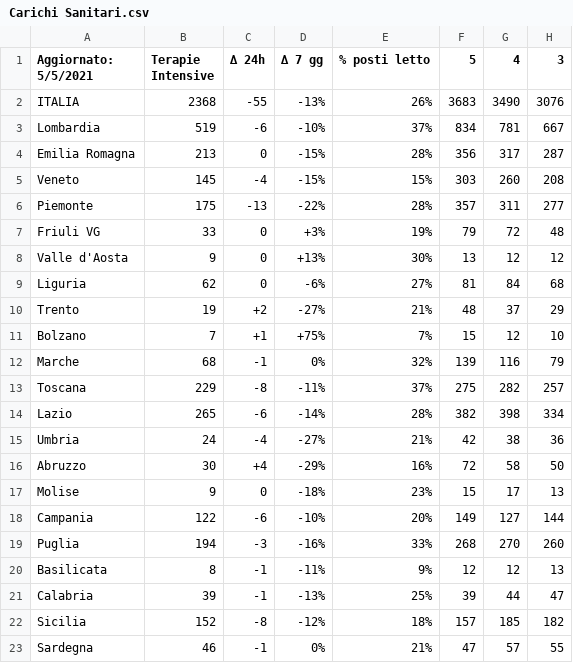
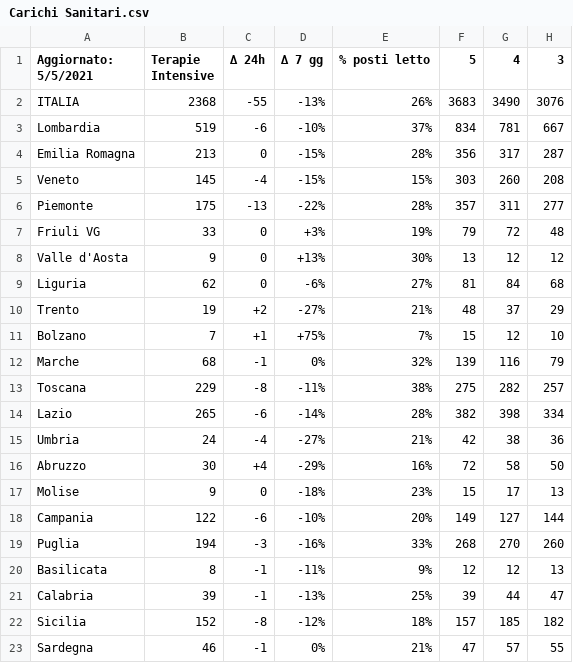
Before and after one commit to Paulsword/PilloleOttimismo, a CSV file: Carichi Sanitari.csv, drawn as a sheet; only a part is shown; the diff names each change by its address in the sheet, - before the commit and + after, or states it on an @@ line.

```diff
--- a/Carichi Sanitari.csv
+++ b/Carichi Sanitari.csv
-E13 (% posti letto): 37%
+E13 (% posti letto): 38%
```
Also changed, not shown: Pianeti Ospedali.csv, Proposta.csv, 1 other file.
